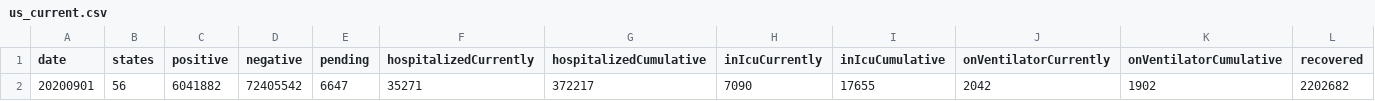
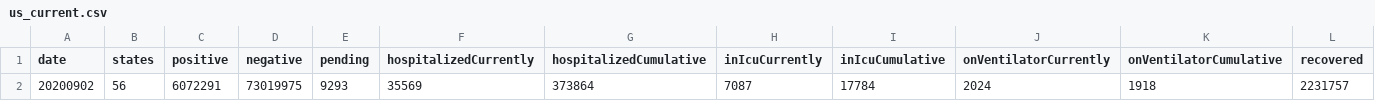
Before and after one commit to mvcostanzo/covid-tracking-data, a CSV file: data/us_current.csv, drawn as a sheet; only a part is shown; removed rows and columns are numbered as before the commit, all else as after; rows hold the shown columns only; the diff names each change by its address in the sheet, - before the commit and + after, or states it on an @@ line.

```diff
--- a/data/us_current.csv
+++ b/data/us_current.csv
-row 2: 20200901 | 56 | 6041882 | 72405542 | 6647 | 35271 | 372217 | 7090 | 17655 | 2042 | 1902 | 2202682
+row 2: 20200902 | 56 | 6072291 | 73019975 | 9293 | 35569 | 373864 | 7087 | 17784 | 2024 | 1918 | 2231757
```
Also changed, not shown: data/states_current.csv, data/states_info.csv, 2 other files.
